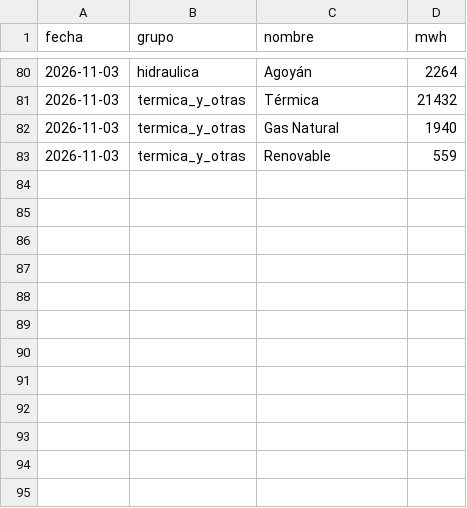
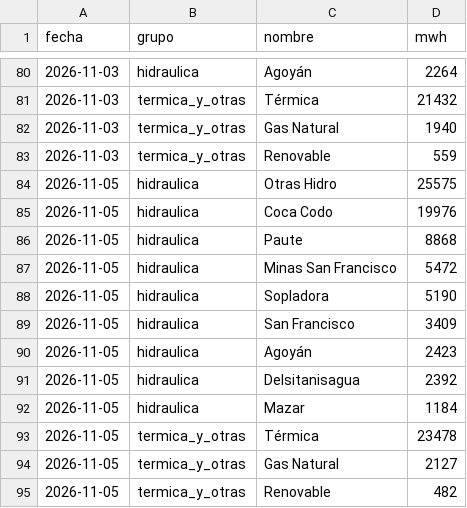
Before and after one commit to jp1309/cenace-operacion, a CSV file: data/diario_detalle.csv, drawn as a sheet; only a part is shown, gaps mark what is left out; the diff names each change by its address in the sheet, - before the commit and + after, or states it on an @@ line.

```diff
--- a/data/diario_detalle.csv
+++ b/data/diario_detalle.csv
+row 84: 2026-11-05 | hidraulica | Otras Hidro | 25575
+row 85: 2026-11-05 | hidraulica | Coca Codo | 19976
+row 86: 2026-11-05 | hidraulica | Paute | 8868
+row 87: 2026-11-05 | hidraulica | Minas San Francisco | 5472
+row 88: 2026-11-05 | hidraulica | Sopladora | 5190
+row 89: 2026-11-05 | hidraulica | San Francisco | 3409
+row 90: 2026-11-05 | hidraulica | Agoyán | 2423
+row 91: 2026-11-05 | hidraulica | Delsitanisagua | 2392
+row 92: 2026-11-05 | hidraulica | Mazar | 1184
+row 93: 2026-11-05 | termica_y_otras | Térmica | 23478
+row 94: 2026-11-05 | termica_y_otras | Gas Natural | 2127
+row 95: 2026-11-05 | termica_y_otras | Renovable | 482
```
Also changed, not shown: data/diario_curva.csv, data/diario_huecos.csv, 6 other files.
